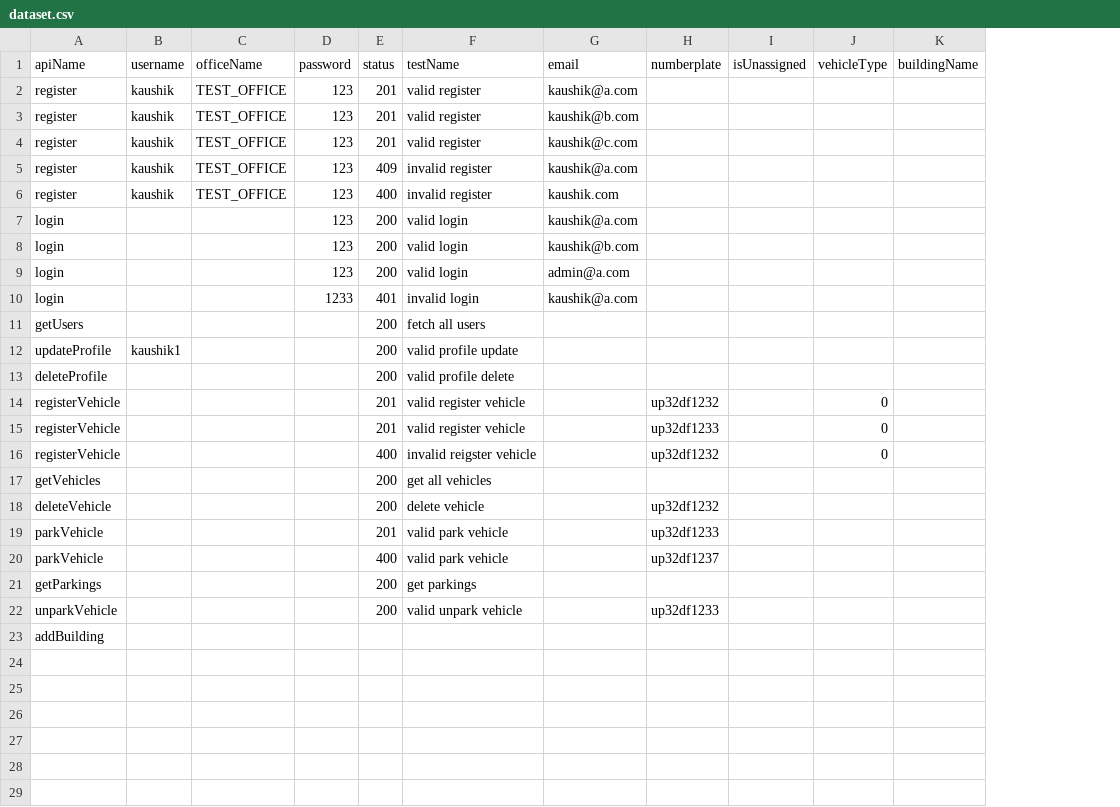
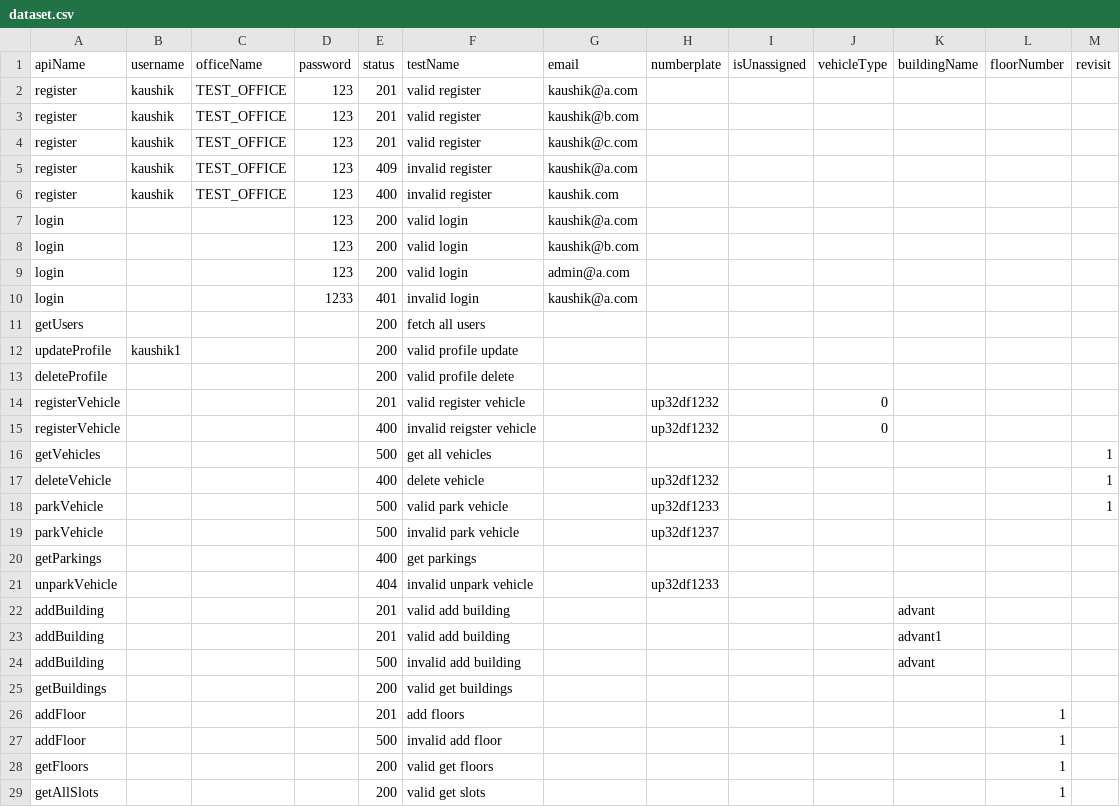
Before and after one commit to Kaushik1766/ParkingManagement, a CSV file: PostmanData/dataset.csv, drawn as a sheet; removed rows and columns are numbered as before the commit, all else as after; the diff names each change by its address in the sheet, - before the commit and + after, or states it on an @@ line.

Commit message:
status fix

```diff
--- a/PostmanData/dataset.csv
+++ b/PostmanData/dataset.csv
+column L (floorNumber), empty
+column M (revisit), rows 16-18: all 1
-row 15: registerVehicle |  |  |  | 201 | valid register vehicle |  | up32df1233 |  | 0
-E16 (status): 200
+E16 (status): 500
-E17 (status): 200
+E17 (status): 400
-E18 (status): 201
+E18 (status): 500
-E19 (status): 400
+E19 (status): 500
-F19 (testName): valid park vehicle
+F19 (testName): invalid park vehicle
-E20 (status): 200
+E20 (status): 400
-E21 (status): 200
+E21 (status): 404
-F21 (testName): valid unpark vehicle
+F21 (testName): invalid unpark vehicle
-row 23: addBuilding
+row 22: addBuilding |  |  |  | 201 | valid add building |  |  |  |  | advant
+row 23: addBuilding |  |  |  | 201 | valid add building |  |  |  |  | advant1
+row 24: addBuilding |  |  |  | 500 | invalid add building |  |  |  |  | advant
+row 25: getBuildings |  |  |  | 200 | valid get buildings
+row 26: addFloor |  |  |  | 201 | add floors |  |  |  |  |  | 1
+row 27: addFloor |  |  |  | 500 | invalid add floor |  |  |  |  |  | 1
+row 28: getFloors |  |  |  | 200 | valid get floors |  |  |  |  |  | 1
+row 29: getAllSlots |  |  |  | 200 | valid get slots |  |  |  |  |  | 1
```
Also changed, not shown: 5 other files.
